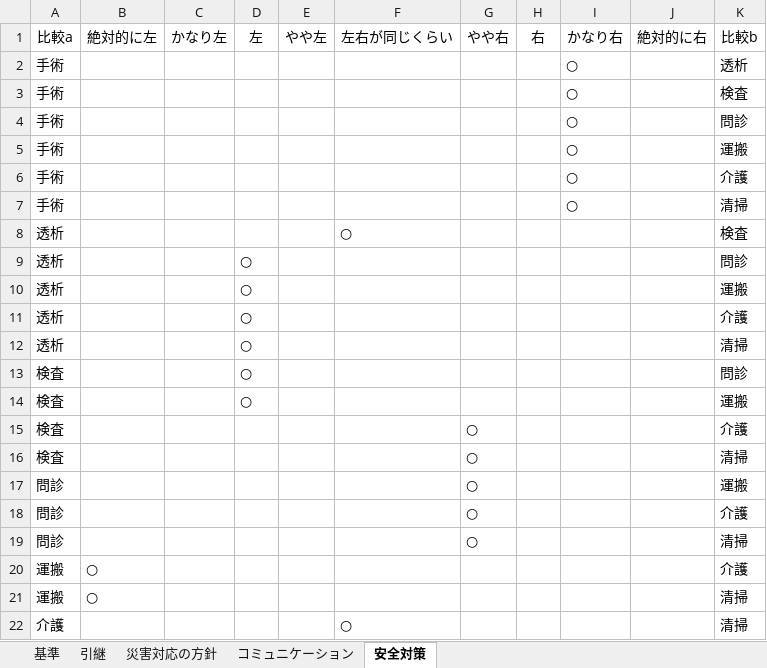
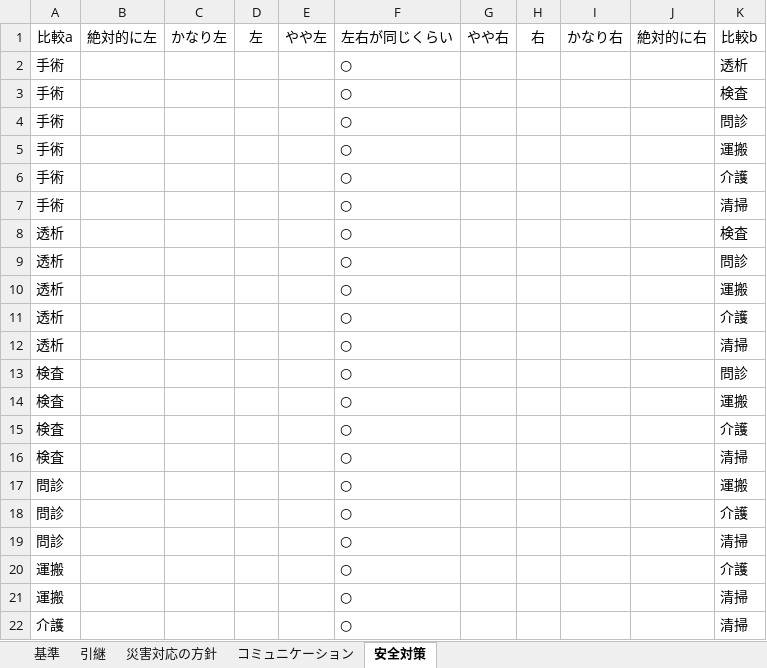
Before and after one commit to Okayama-Healthcare-BCP-Consortium/HBIA, an Excel workbook: data/input/AHPアンケート.xlsx, sheet 安全対策, drawn as a sheet; values as stored, in another font and other column widths than the file's, no borders; the diff names each change by its address in the sheet, - before the commit and + after, or states it on an @@ line.

```diff
--- a/data/input/AHPアンケート.xlsx (sheet 安全対策)
+++ b/data/input/AHPアンケート.xlsx (sheet 安全対策)
-F2:F7: (empty)
+F2:F7: ○
-I2:I7: ○
+I2:I7: (empty)
-D9:D14: ○
+D9:D14: (empty)
-F9:F21: (empty)
+F9:F21: ○
-G15:G19: ○
+G15:G19: (empty)
-B20:B21: ○
+B20:B21: (empty)
```
Also changed, not shown: sheet 災害対応の方針, sheet コミュニケーション, sheet 引継, sheet 基準, data/input/必要物フィルタのための入力データ.xlsx, data/result/AHP・必要物フィルタによる解析結果.xlsx, 6 other files.
